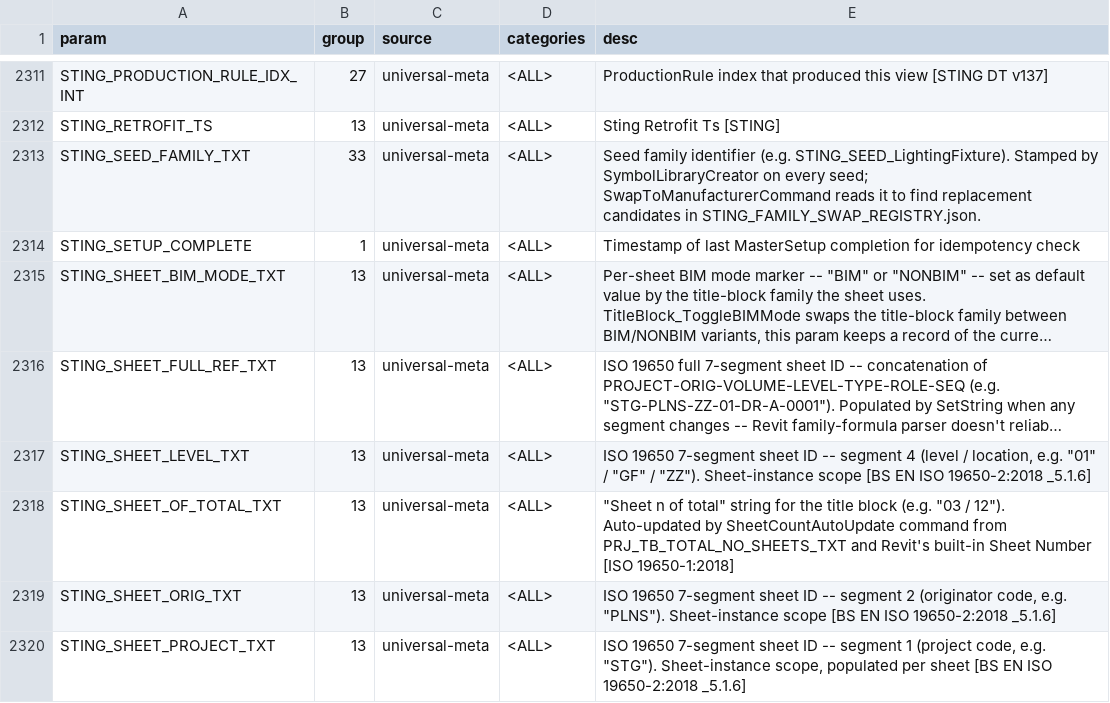
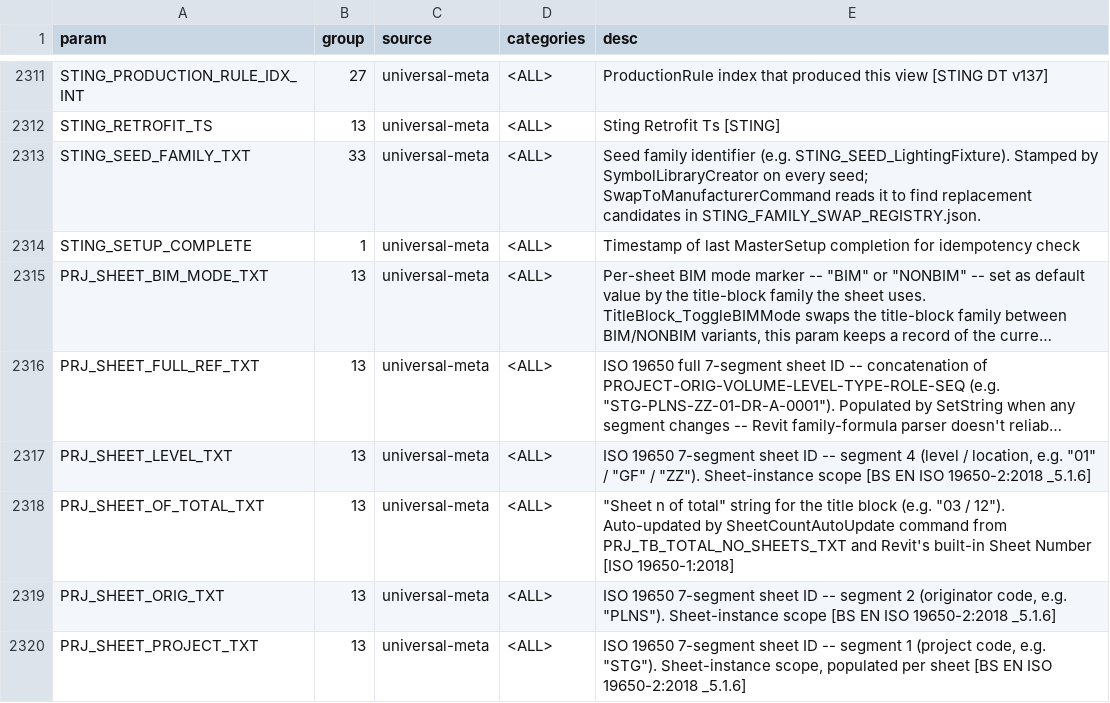
Before and after one commit to beckykyomugisha/STINGTOOLS, a CSV file: docs/RESOLVED_BINDINGS.csv, drawn as a sheet; only a part is shown, gaps mark what is left out; long unchanged cells end in …; the diff covers the shown part only; the diff names each change by its address in the sheet, - before the commit and + after, or states it on an @@ line.

```diff
--- a/docs/RESOLVED_BINDINGS.csv
+++ b/docs/RESOLVED_BINDINGS.csv
-A2315 (param): STING_SHEET_BIM_MODE_TXT
+A2315 (param): PRJ_SHEET_BIM_MODE_TXT
-A2316 (param): STING_SHEET_FULL_REF_TXT
+A2316 (param): PRJ_SHEET_FULL_REF_TXT
-A2317 (param): STING_SHEET_LEVEL_TXT
+A2317 (param): PRJ_SHEET_LEVEL_TXT
-A2318 (param): STING_SHEET_OF_TOTAL_TXT
+A2318 (param): PRJ_SHEET_OF_TOTAL_TXT
-A2319 (param): STING_SHEET_ORIG_TXT
+A2319 (param): PRJ_SHEET_ORIG_TXT
-A2320 (param): STING_SHEET_PROJECT_TXT
+A2320 (param): PRJ_SHEET_PROJECT_TXT
```
Also changed, not shown: 21 edited cells elsewhere in this file, docs/binding_audit_report.csv, docs/param_evidence.csv, 26 other files.
